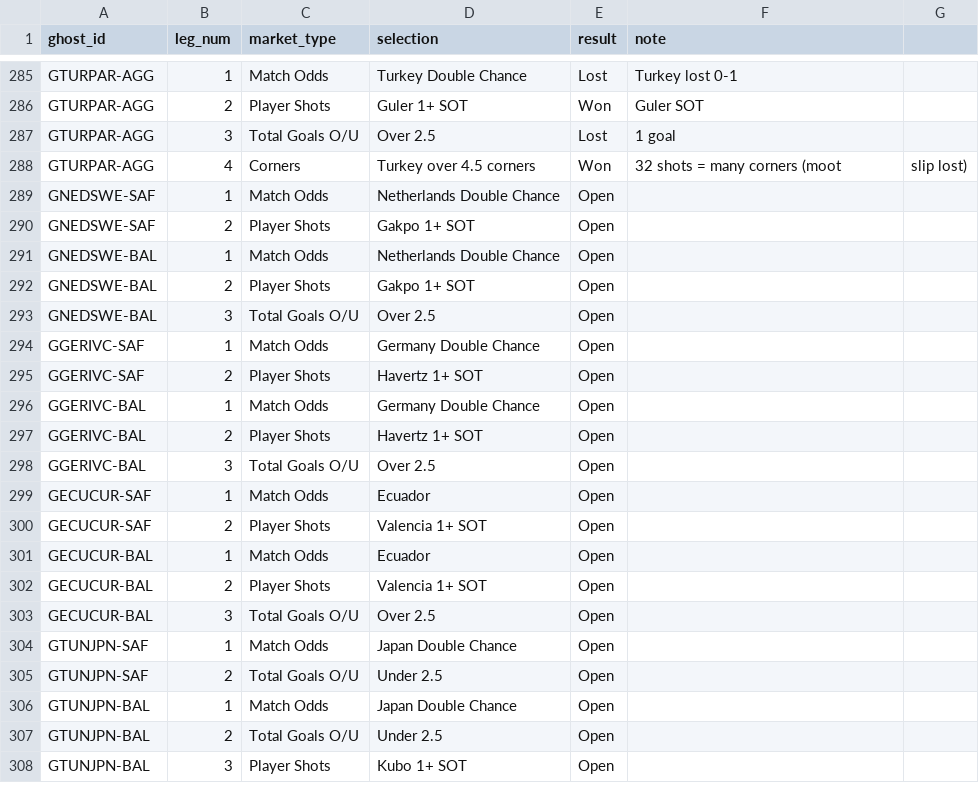
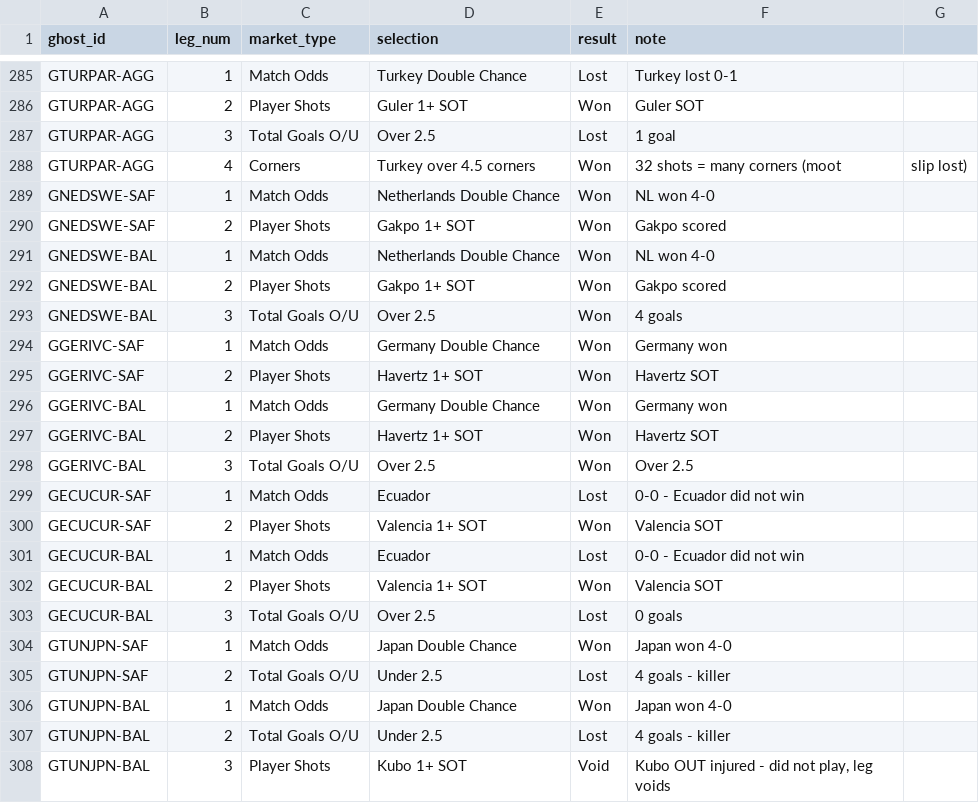
Before and after one commit to EmptyCornmeal/wc2026-bets, a CSV file: data/ghost_legs.csv, drawn as a sheet; only a part is shown, gaps mark what is left out.

```diff
--- a/data/ghost_legs.csv
+++ b/data/ghost_legs.csv
@@ -288,21 +288,21 @@ GTURPAR-AGG,3,Total Goals O/U,Over 2.5,Lost,1 goal
 GTURPAR-AGG,4,Corners,Turkey over 4.5 corners,Won,32 shots = many corners (moot, slip lost)
-GNEDSWE-SAF,1,Match Odds,Netherlands Double Chance,Open,
-GNEDSWE-SAF,2,Player Shots,Gakpo 1+ SOT,Open,
-GNEDSWE-BAL,1,Match Odds,Netherlands Double Chance,Open,
-GNEDSWE-BAL,2,Player Shots,Gakpo 1+ SOT,Open,
-GNEDSWE-BAL,3,Total Goals O/U,Over 2.5,Open,
-GGERIVC-SAF,1,Match Odds,Germany Double Chance,Open,
-GGERIVC-SAF,2,Player Shots,Havertz 1+ SOT,Open,
-GGERIVC-BAL,1,Match Odds,Germany Double Chance,Open,
-GGERIVC-BAL,2,Player Shots,Havertz 1+ SOT,Open,
-GGERIVC-BAL,3,Total Goals O/U,Over 2.5,Open,
-GECUCUR-SAF,1,Match Odds,Ecuador,Open,
-GECUCUR-SAF,2,Player Shots,Valencia 1+ SOT,Open,
-GECUCUR-BAL,1,Match Odds,Ecuador,Open,
-GECUCUR-BAL,2,Player Shots,Valencia 1+ SOT,Open,
-GECUCUR-BAL,3,Total Goals O/U,Over 2.5,Open,
-GTUNJPN-SAF,1,Match Odds,Japan Double Chance,Open,
-GTUNJPN-SAF,2,Total Goals O/U,Under 2.5,Open,
-GTUNJPN-BAL,1,Match Odds,Japan Double Chance,Open,
-GTUNJPN-BAL,2,Total Goals O/U,Under 2.5,Open,
-GTUNJPN-BAL,3,Player Shots,Kubo 1+ SOT,Open,
+GNEDSWE-SAF,1,Match Odds,Netherlands Double Chance,Won,NL won 4-0
+GNEDSWE-SAF,2,Player Shots,Gakpo 1+ SOT,Won,Gakpo scored
+GNEDSWE-BAL,1,Match Odds,Netherlands Double Chance,Won,NL won 4-0
+GNEDSWE-BAL,2,Player Shots,Gakpo 1+ SOT,Won,Gakpo scored
+GNEDSWE-BAL,3,Total Goals O/U,Over 2.5,Won,4 goals
+GGERIVC-SAF,1,Match Odds,Germany Double Chance,Won,Germany won
+GGERIVC-SAF,2,Player Shots,Havertz 1+ SOT,Won,Havertz SOT
+GGERIVC-BAL,1,Match Odds,Germany Double Chance,Won,Germany won
+GGERIVC-BAL,2,Player Shots,Havertz 1+ SOT,Won,Havertz SOT
+GGERIVC-BAL,3,Total Goals O/U,Over 2.5,Won,Over 2.5
+GECUCUR-SAF,1,Match Odds,Ecuador,Lost,0-0 - Ecuador did not win
+GECUCUR-SAF,2,Player Shots,Valencia 1+ SOT,Won,Valencia SOT
+GECUCUR-BAL,1,Match Odds,Ecuador,Lost,0-0 - Ecuador did not win
+GECUCUR-BAL,2,Player Shots,Valencia 1+ SOT,Won,Valencia SOT
+GECUCUR-BAL,3,Total Goals O/U,Over 2.5,Lost,0 goals
+GTUNJPN-SAF,1,Match Odds,Japan Double Chance,Won,Japan won 4-0
+GTUNJPN-SAF,2,Total Goals O/U,Under 2.5,Lost,4 goals - killer
+GTUNJPN-BAL,1,Match Odds,Japan Double Chance,Won,Japan won 4-0
+GTUNJPN-BAL,2,Total Goals O/U,Under 2.5,Lost,4 goals - killer
+GTUNJPN-BAL,3,Player Shots,Kubo 1+ SOT,Void,"Kubo OUT injured - did not play, leg voids"
```
Also changed, not shown: data/bets.csv, data/ghost_bets.csv, 6 other files.
